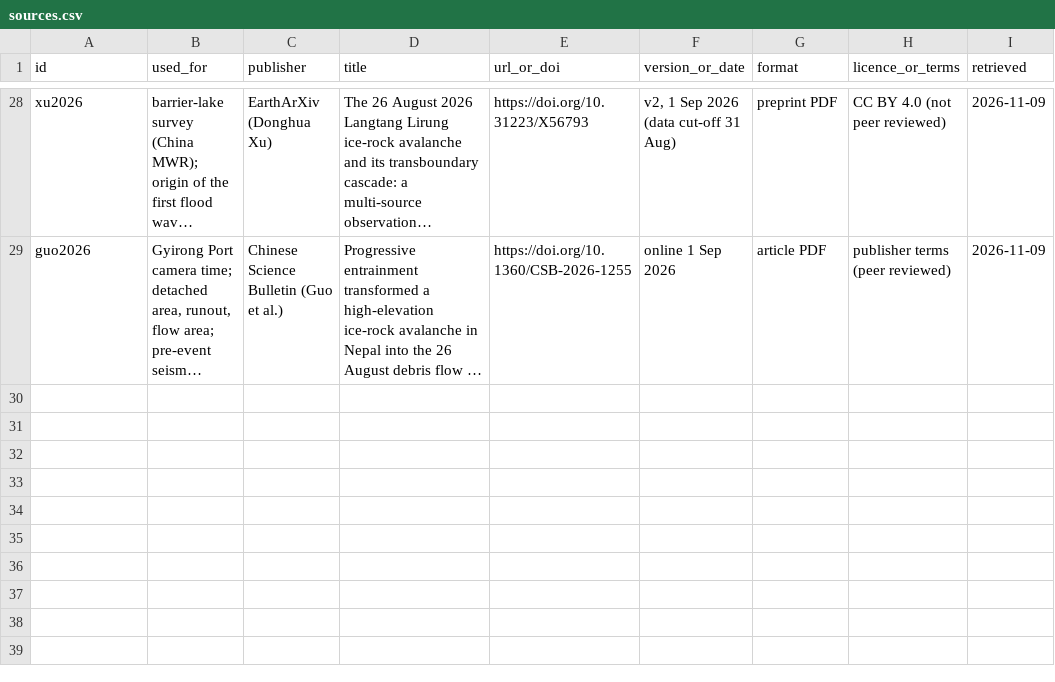
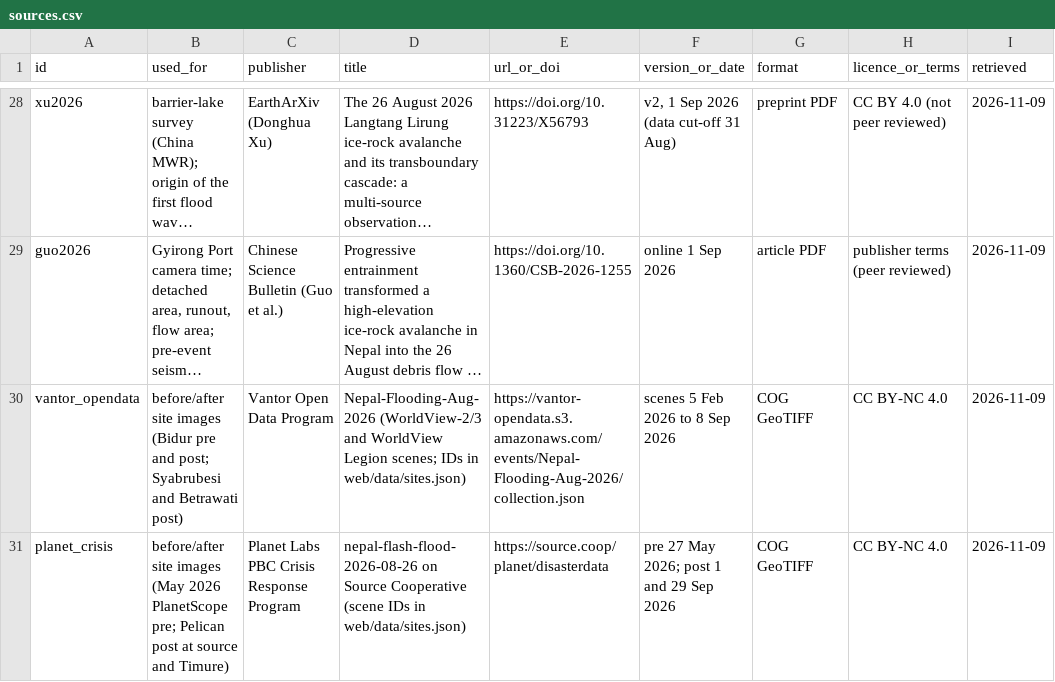
Before and after one commit to IbaadGEO/trishuli-flood-trace, a CSV file: sources.csv, drawn as a sheet; only a part is shown, gaps mark what is left out; long unchanged cells end in …; the diff names each change by its address in the sheet, - before the commit and + after, or states it on an @@ line.

Commit message:
Before/after site comparisons from open Vantor and Planet imagery, with cited captions

```diff
--- a/sources.csv
+++ b/sources.csv
+row 30: vantor_opendata | before/after site images (Bidur pre and post; Syabrubesi and Betrawati post) | Vantor Open Data Program | Nepal-Flooding-Aug-2026 (WorldView-2/3 and WorldView Legion scenes; IDs in web/data/sites.json) | https://vantor-opendata.s3.amazonaws.com/events/Nepal-Flooding-Aug-2026/collection.json | scenes 5 Feb 2026 to 8 Sep 2026 | COG GeoTIFF | CC BY-NC 4.0 | 2026-11-09
+row 31: planet_crisis | before/after site images (May 2026 PlanetScope pre; Pelican post at source and Timure) | Planet Labs PBC Crisis Response Program | nepal-flash-flood-2026-08-26 on Source Cooperative (scene IDs in web/data/sites.json) | https://source.coop/planet/disasterdata | pre 27 May 2026; post 1 and 29 Sep 2026 | COG GeoTIFF | CC BY-NC 4.0 | 2026-11-09
```
Also changed, not shown: 19 other files.
